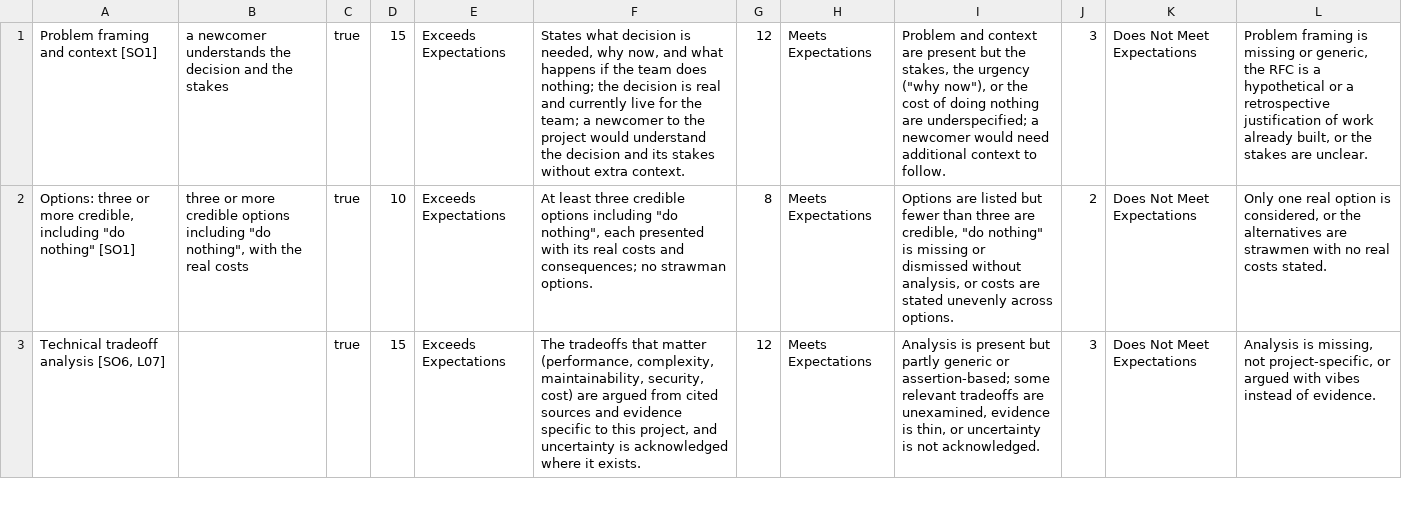
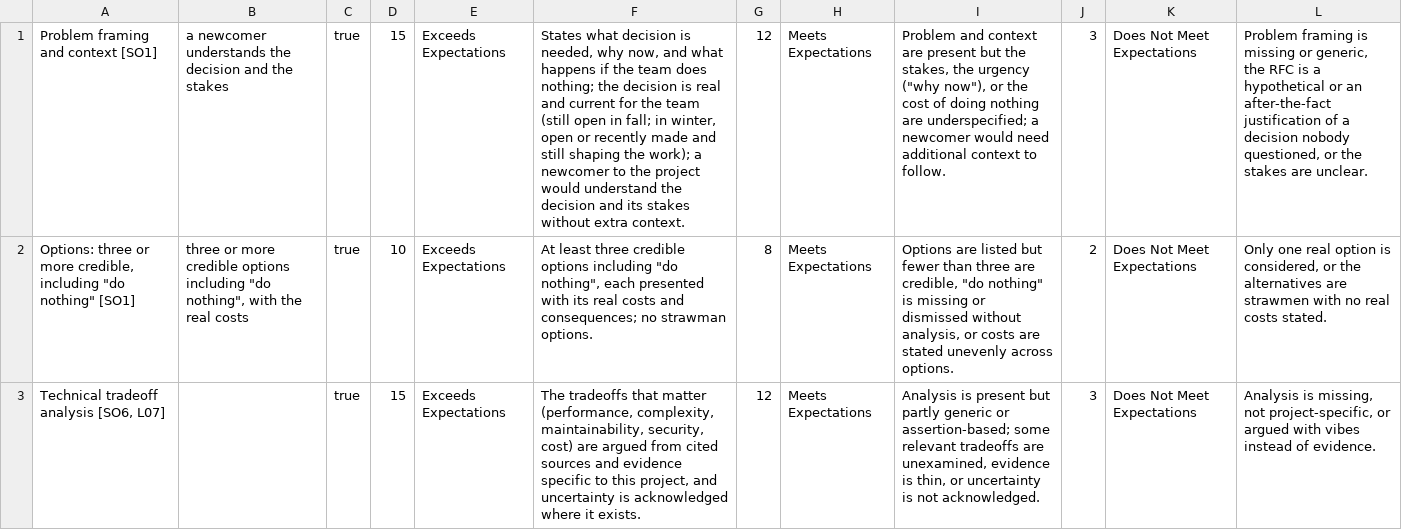
Before and after one commit to adulbrich/cs-capstone-handbook, a TSV file: canvas/assignments/rfc/rfc-final-rubric-details.tsv, drawn as a sheet; only a part is shown; the diff names each change by its address in the sheet, - before the commit and + after, or states it on an @@ line.

```diff
--- a/canvas/assignments/rfc/rfc-final-rubric-details.tsv
+++ b/canvas/assignments/rfc/rfc-final-rubric-details.tsv
-F1: …real and currently live for the team; a newcomer…
+F1: …real and current for the team (still open in fall; in winter, open or recently made and still shaping the work); a newcomer…
-L1: …hypothetical or a retrospective justification of work already built, or the…
+L1: …hypothetical or an after-the-fact justification of a decision nobody questioned, or the…
```
Also changed, not shown: 3 other files.
